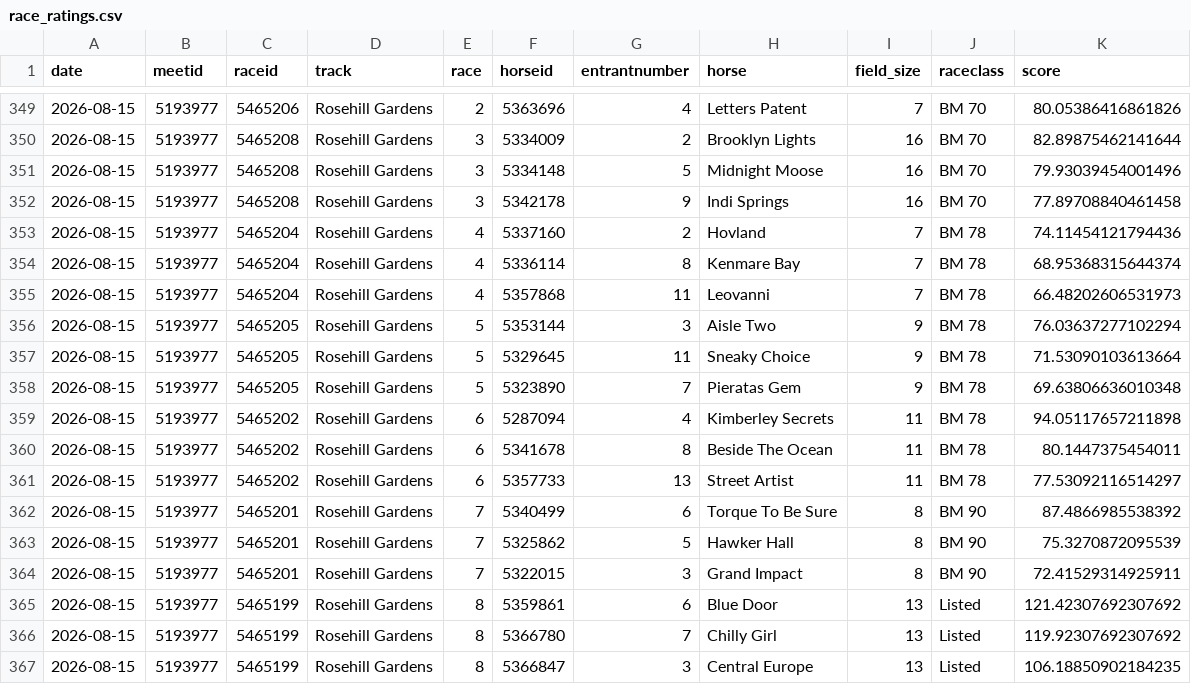
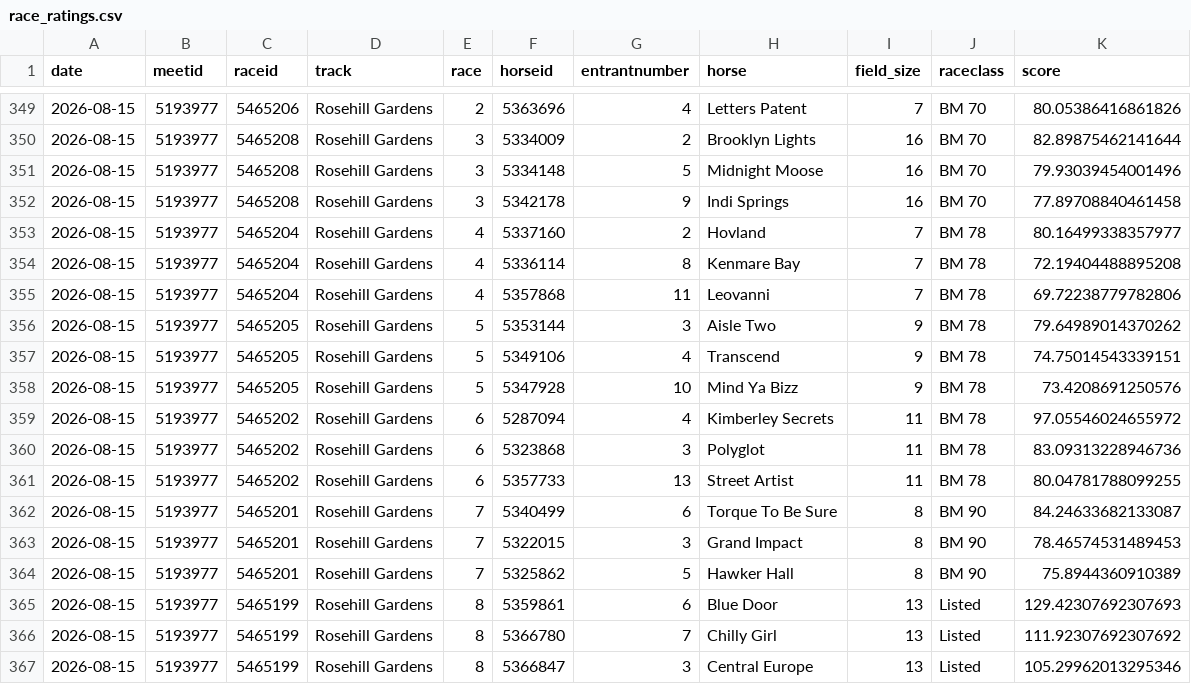
Before and after one commit to danielcappello/trackVision, a CSV file: race_ratings.csv, drawn as a sheet; only a part is shown, gaps mark what is left out; the diff covers the shown part only.

```diff
--- a/race_ratings.csv
+++ b/race_ratings.csv
@@ -352,16 +352,16 @@ date,meetid,raceid,track,race,horseid,entrantnumber,horse,field_size,raceclass,s
 2026-08-15,5193977,5465208,Rosehill Gardens,3,5342178,9,Indi Springs,16,BM 70,77.89708840461458
-2026-08-15,5193977,5465204,Rosehill Gardens,4,5337160,2,Hovland,7,BM 78,74.11454121794436
-2026-08-15,5193977,5465204,Rosehill Gardens,4,5336114,8,Kenmare Bay,7,BM 78,68.95368315644374
-2026-08-15,5193977,5465204,Rosehill Gardens,4,5357868,11,Leovanni,7,BM 78,66.48202606531973
-2026-08-15,5193977,5465205,Rosehill Gardens,5,5353144,3,Aisle Two,9,BM 78,76.03637277102294
-2026-08-15,5193977,5465205,Rosehill Gardens,5,5329645,11,Sneaky Choice,9,BM 78,71.53090103613664
-2026-08-15,5193977,5465205,Rosehill Gardens,5,5323890,7,Pieratas Gem,9,BM 78,69.63806636010348
-2026-08-15,5193977,5465202,Rosehill Gardens,6,5287094,4,Kimberley Secrets,11,BM 78,94.05117657211898
-2026-08-15,5193977,5465202,Rosehill Gardens,6,5341678,8,Beside The Ocean,11,BM 78,80.1447375454011
-2026-08-15,5193977,5465202,Rosehill Gardens,6,5357733,13,Street Artist,11,BM 78,77.53092116514297
-2026-08-15,5193977,5465201,Rosehill Gardens,7,5340499,6,Torque To Be Sure,8,BM 90,87.4866985538392
-2026-08-15,5193977,5465201,Rosehill Gardens,7,5325862,5,Hawker Hall,8,BM 90,75.3270872095539
-2026-08-15,5193977,5465201,Rosehill Gardens,7,5322015,3,Grand Impact,8,BM 90,72.41529314925911
-2026-08-15,5193977,5465199,Rosehill Gardens,8,5359861,6,Blue Door,13,Listed,121.42307692307692
-2026-08-15,5193977,5465199,Rosehill Gardens,8,5366780,7,Chilly Girl,13,Listed,119.92307692307692
-2026-08-15,5193977,5465199,Rosehill Gardens,8,5366847,3,Central Europe,13,Listed,106.18850902184235
+2026-08-15,5193977,5465204,Rosehill Gardens,4,5337160,2,Hovland,7,BM 78,80.16499338357977
+2026-08-15,5193977,5465204,Rosehill Gardens,4,5336114,8,Kenmare Bay,7,BM 78,72.19404488895208
+2026-08-15,5193977,5465204,Rosehill Gardens,4,5357868,11,Leovanni,7,BM 78,69.72238779782806
+2026-08-15,5193977,5465205,Rosehill Gardens,5,5353144,3,Aisle Two,9,BM 78,79.64989014370262
+2026-08-15,5193977,5465205,Rosehill Gardens,5,5349106,4,Transcend,9,BM 78,74.75014543339151
+2026-08-15,5193977,5465205,Rosehill Gardens,5,5347928,10,Mind Ya Bizz,9,BM 78,73.4208691250576
+2026-08-15,5193977,5465202,Rosehill Gardens,6,5287094,4,Kimberley Secrets,11,BM 78,97.05546024655972
+2026-08-15,5193977,5465202,Rosehill Gardens,6,5323868,3,Polyglot,11,BM 78,83.09313228946736
+2026-08-15,5193977,5465202,Rosehill Gardens,6,5357733,13,Street Artist,11,BM 78,80.04781788099255
+2026-08-15,5193977,5465201,Rosehill Gardens,7,5340499,6,Torque To Be Sure,8,BM 90,84.24633682133087
+2026-08-15,5193977,5465201,Rosehill Gardens,7,5322015,3,Grand Impact,8,BM 90,78.46574531489453
+2026-08-15,5193977,5465201,Rosehill Gardens,7,5325862,5,Hawker Hall,8,BM 90,75.8944360910389
+2026-08-15,5193977,5465199,Rosehill Gardens,8,5359861,6,Blue Door,13,Listed,129.42307692307693
+2026-08-15,5193977,5465199,Rosehill Gardens,8,5366780,7,Chilly Girl,13,Listed,111.92307692307692
+2026-08-15,5193977,5465199,Rosehill Gardens,8,5366847,3,Central Europe,13,Listed,105.29962013295346
```
Also changed, not shown: 45 edited cells elsewhere in this file, 1 other file.
